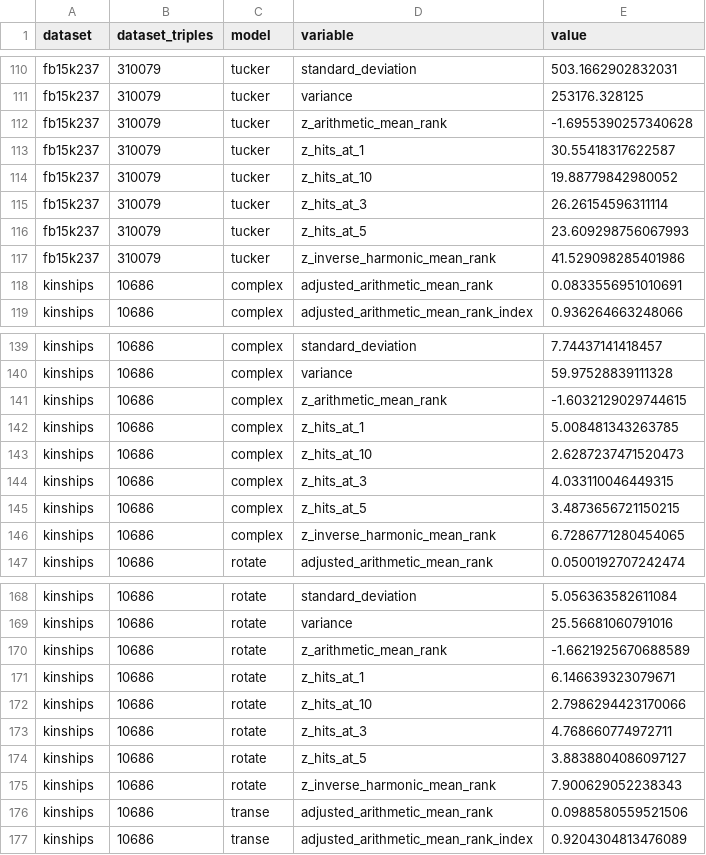
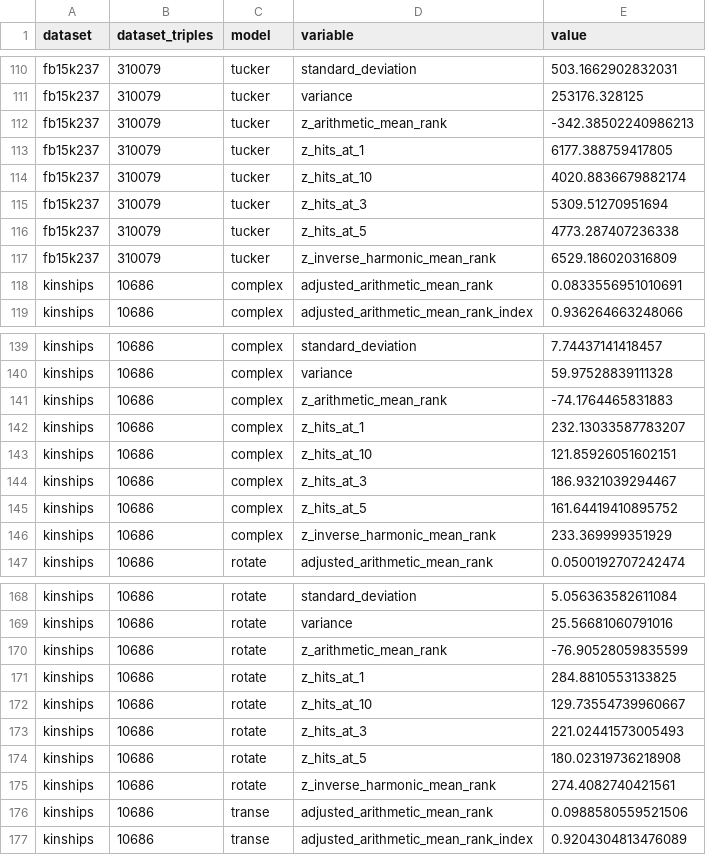
Before and after one commit to pykeen/ranking-metrics-manuscript, a TSV file: collated/melted.tsv, drawn as a sheet; only a part is shown, gaps mark what is left out; the diff covers the shown part only.

```diff
--- a/collated/melted.tsv
+++ b/collated/melted.tsv
@@ -111,8 +111,8 @@ fb15k237	310079	tucker	standard_deviation	503.1662902832031
 fb15k237	310079	tucker	variance	253176.328125
-fb15k237	310079	tucker	z_arithmetic_mean_rank	-1.6955390257340628
-fb15k237	310079	tucker	z_hits_at_1	30.55418317622587
-fb15k237	310079	tucker	z_hits_at_10	19.88779842980052
-fb15k237	310079	tucker	z_hits_at_3	26.26154596311114
-fb15k237	310079	tucker	z_hits_at_5	23.609298756067993
-fb15k237	310079	tucker	z_inverse_harmonic_mean_rank	41.529098285401986
+fb15k237	310079	tucker	z_arithmetic_mean_rank	-342.38502240986213
+fb15k237	310079	tucker	z_hits_at_1	6177.388759417805
+fb15k237	310079	tucker	z_hits_at_10	4020.8836679882174
+fb15k237	310079	tucker	z_hits_at_3	5309.51270951694
+fb15k237	310079	tucker	z_hits_at_5	4773.287407236338
+fb15k237	310079	tucker	z_inverse_harmonic_mean_rank	6529.186020316809
 kinships	10686	complex	adjusted_arithmetic_mean_rank	0.0833556951010691
@@ -140,8 +140,8 @@ kinships	10686	complex	standard_deviation	7.74437141418457
 kinships	10686	complex	variance	59.97528839111328
-kinships	10686	complex	z_arithmetic_mean_rank	-1.6032129029744615
-kinships	10686	complex	z_hits_at_1	5.008481343263785
-kinships	10686	complex	z_hits_at_10	2.6287237471520473
-kinships	10686	complex	z_hits_at_3	4.033110046449315
-kinships	10686	complex	z_hits_at_5	3.4873656721150215
-kinships	10686	complex	z_inverse_harmonic_mean_rank	6.7286771280454065
+kinships	10686	complex	z_arithmetic_mean_rank	-74.1764465831883
+kinships	10686	complex	z_hits_at_1	232.13033587783207
+kinships	10686	complex	z_hits_at_10	121.85926051602151
+kinships	10686	complex	z_hits_at_3	186.9321039294467
+kinships	10686	complex	z_hits_at_5	161.64419410895752
+kinships	10686	complex	z_inverse_harmonic_mean_rank	233.369999351929
 kinships	10686	rotate	adjusted_arithmetic_mean_rank	0.0500192707242474
@@ -169,8 +169,8 @@ kinships	10686	rotate	standard_deviation	5.056363582611084
 kinships	10686	rotate	variance	25.56681060791016
-kinships	10686	rotate	z_arithmetic_mean_rank	-1.6621925670688589
-kinships	10686	rotate	z_hits_at_1	6.146639323079671
-kinships	10686	rotate	z_hits_at_10	2.7986294423170066
-kinships	10686	rotate	z_hits_at_3	4.768660774972711
-kinships	10686	rotate	z_hits_at_5	3.8838804086097127
-kinships	10686	rotate	z_inverse_harmonic_mean_rank	7.900629052238343
+kinships	10686	rotate	z_arithmetic_mean_rank	-76.90528059835599
+kinships	10686	rotate	z_hits_at_1	284.8810553133825
+kinships	10686	rotate	z_hits_at_10	129.73554739960667
+kinships	10686	rotate	z_hits_at_3	221.02441573005493
+kinships	10686	rotate	z_hits_at_5	180.02319736218908
+kinships	10686	rotate	z_inverse_harmonic_mean_rank	274.4082740421561
 kinships	10686	transe	adjusted_arithmetic_mean_rank	0.0988580559521506
```
Also changed, not shown: 78 edited cells elsewhere in this file, collated/candidates.tsv, collated/collated.tsv, 11 other files.
